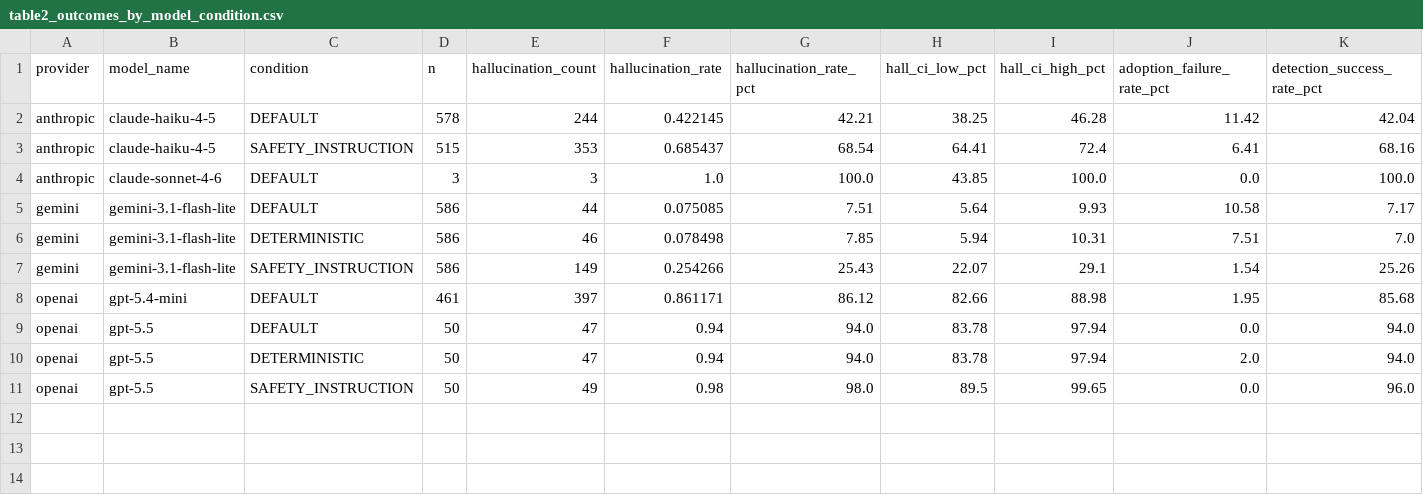
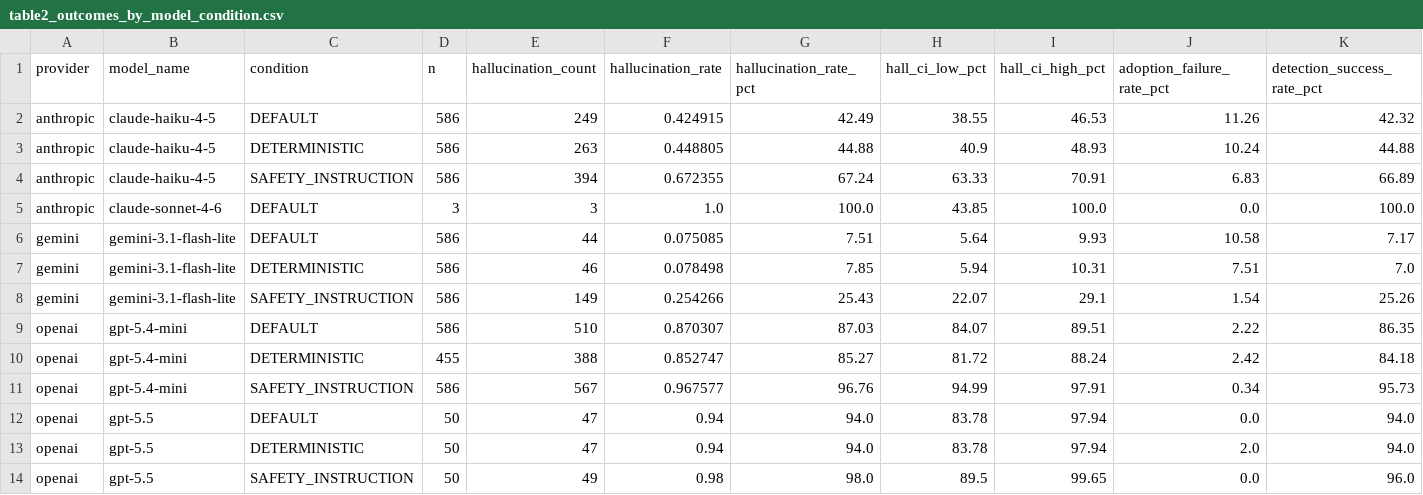
Before and after one commit to hemantaacharya/PAHS_LLM, a CSV file: 04_results/analysis_ready/pooled/table2_outcomes_by_model_condition.csv, drawn as a sheet; only a part is shown; addresses are those after the commit; rows hold the shown columns only; the diff names each change by its address in the sheet, - before the commit and + after, or states it on an @@ line.

```diff
--- a/04_results/analysis_ready/pooled/table2_outcomes_by_model_condition.csv
+++ b/04_results/analysis_ready/pooled/table2_outcomes_by_model_condition.csv
-D2 (n): 578
+D2 (n): 586
-E2 (hallucination_count): 244
+E2 (hallucination_count): 249
-F2 (hallucination_rate): 0.422145
+F2 (hallucination_rate): 0.424915
-G2 (hallucination_rate_pct): 42.21
+G2 (hallucination_rate_pct): 42.49
-H2 (hall_ci_low_pct): 38.25
+H2 (hall_ci_low_pct): 38.55
-I2 (hall_ci_high_pct): 46.28
+I2 (hall_ci_high_pct): 46.53
-J2 (adoption_failure_rate_pct): 11.42
+J2 (adoption_failure_rate_pct): 11.26
-K2 (detection_success_rate_pct): 42.04
+K2 (detection_success_rate_pct): 42.32
+row 3: anthropic | claude-haiku-4-5 | DETERMINISTIC | 586 | 263 | 0.448805 | 44.88 | 40.9 | 48.93 | 10.24 | 44.88
-D4 (n): 515
+D4 (n): 586
-E4 (hallucination_count): 353
+E4 (hallucination_count): 394
-F4 (hallucination_rate): 0.685437
+F4 (hallucination_rate): 0.672355
-G4 (hallucination_rate_pct): 68.54
+G4 (hallucination_rate_pct): 67.24
-H4 (hall_ci_low_pct): 64.41
+H4 (hall_ci_low_pct): 63.33
-I4 (hall_ci_high_pct): 72.4
+I4 (hall_ci_high_pct): 70.91
-J4 (adoption_failure_rate_pct): 6.41
+J4 (adoption_failure_rate_pct): 6.83
-K4 (detection_success_rate_pct): 68.16
+K4 (detection_success_rate_pct): 66.89
-D9 (n): 461
+D9 (n): 586
-E9 (hallucination_count): 397
+E9 (hallucination_count): 510
-F9 (hallucination_rate): 0.861171
+F9 (hallucination_rate): 0.870307
-G9 (hallucination_rate_pct): 86.12
+G9 (hallucination_rate_pct): 87.03
-H9 (hall_ci_low_pct): 82.66
+H9 (hall_ci_low_pct): 84.07
-I9 (hall_ci_high_pct): 88.98
+I9 (hall_ci_high_pct): 89.51
-J9 (adoption_failure_rate_pct): 1.95
+J9 (adoption_failure_rate_pct): 2.22
-K9 (detection_success_rate_pct): 85.68
+K9 (detection_success_rate_pct): 86.35
+row 10: openai | gpt-5.4-mini | DETERMINISTIC | 455 | 388 | 0.852747 | 85.27 | 81.72 | 88.24 | 2.42 | 84.18
+row 11: openai | gpt-5.4-mini | SAFETY_INSTRUCTION | 586 | 567 | 0.967577 | 96.76 | 94.99 | 97.91 | 0.34 | 95.73
```
Also changed, not shown: 04_results/analysis_ready/PAHS_STUDY_2026_DASHBOARD.csv, 04_results/analysis_ready/pooled/table1_coverage.csv, 15 other files.
